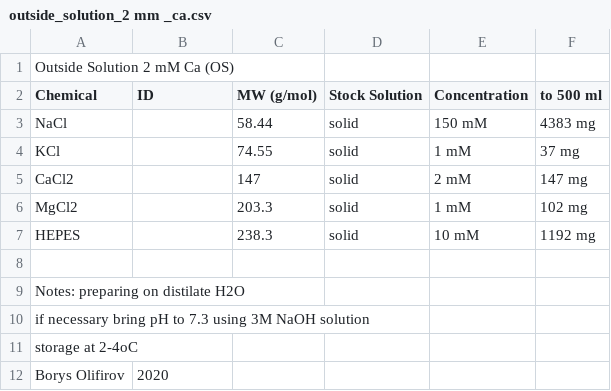
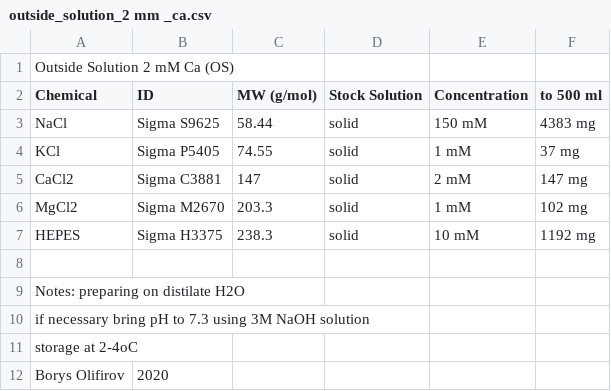
Before and after one commit to tillenen/Labnote, a CSV file: Reagents/outside_solution_2 mm _ca.csv, drawn as a sheet.

Commit message:
outside solution chemical ID update

```diff
--- a/Reagents/outside_solution_2 mm _ca.csv
+++ b/Reagents/outside_solution_2 mm _ca.csv
@@ -2,7 +2,7 @@ Outside Solution 2 mM Ca (OS),,,,,
 Chemical,ID,MW (g/mol),Stock Solution,Concentration, to 500 ml
-NaCl,,58.44,solid,150 mM,4383 mg
-KCl,,74.55,solid,1 mM,37 mg
-CaCl2,,147,solid,2 mM,147 mg
-MgCl2,,203.3,solid,1 mM,102 mg
-HEPES,,238.3,solid,10 mM,1192 mg
+NaCl,Sigma S9625,58.44,solid,150 mM,4383 mg
+KCl,Sigma P5405,74.55,solid,1 mM,37 mg
+CaCl2,Sigma C3881,147,solid,2 mM,147 mg
+MgCl2,Sigma M2670,203.3,solid,1 mM,102 mg
+HEPES,Sigma H3375,238.3,solid,10 mM,1192 mg
 ,,,,,
```
Also changed, not shown: Reagents/KCl_methansulfonate_solution_for_CaMetr_sAHP.csv.
